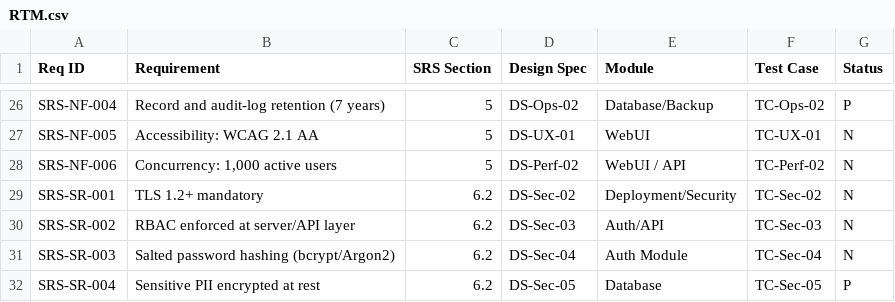
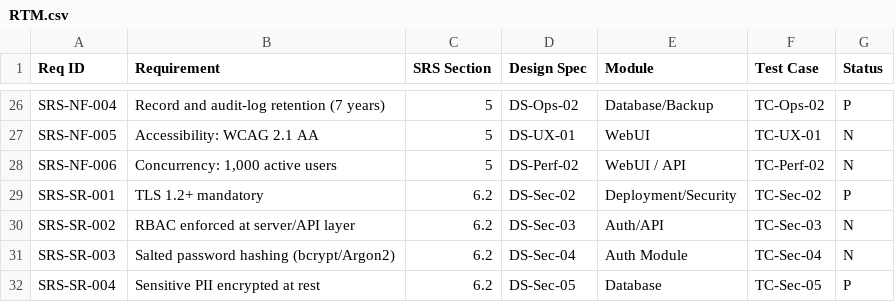
Before and after one commit to TSSathyaKiran/SE_MINIPROJECT, a CSV file: docs/Test_Plan/RTM.csv, drawn as a sheet; only a part is shown, gaps mark what is left out.

Commit message:
docs(tests): update verified test results and add interim summary (#10)

```diff
--- a/docs/Test_Plan/RTM.csv
+++ b/docs/Test_Plan/RTM.csv
@@ -28,3 +28,3 @@ SRS-NF-005,"Accessibility: WCAG 2.1 AA",5,DS-UX-01,"WebUI",TC-UX-01,N
 SRS-NF-006,"Concurrency: 1,000 active users",5,DS-Perf-02,"WebUI / API",TC-Perf-02,N
-SRS-SR-001,"TLS 1.2+ mandatory",6.2,DS-Sec-02,"Deployment/Security",TC-Sec-02,N
+SRS-SR-001,"TLS 1.2+ mandatory",6.2,DS-Sec-02,"Deployment/Security",TC-Sec-02,P
 SRS-SR-002,"RBAC enforced at server/API layer",6.2,DS-Sec-03,"Auth/API",TC-Sec-03,N
```
Also changed, not shown: 4 other files.
